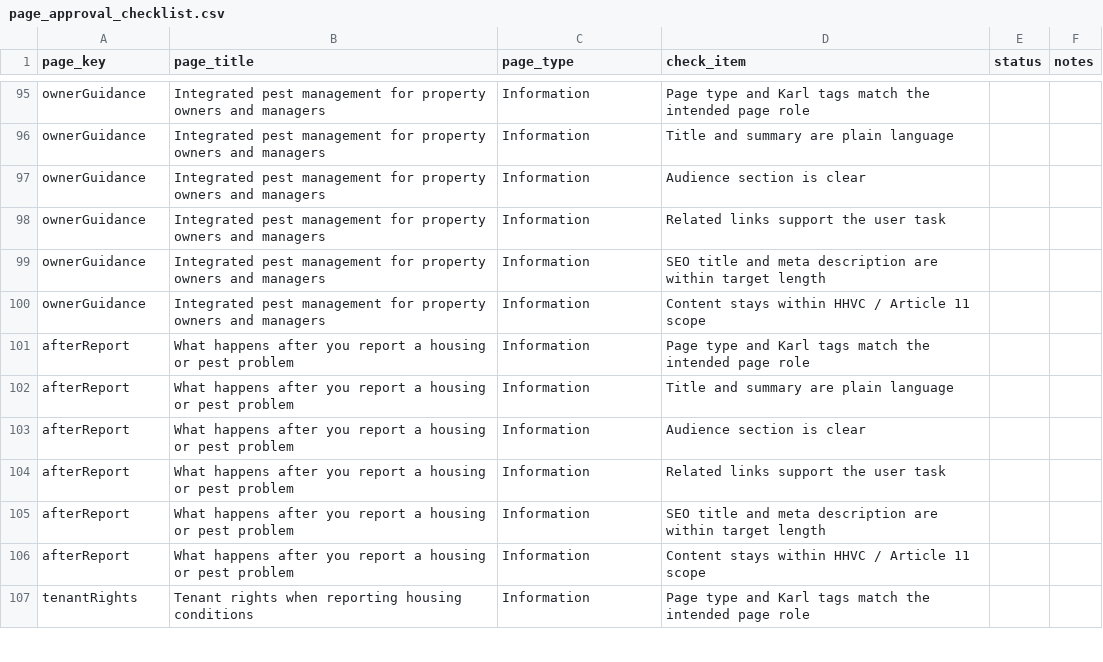
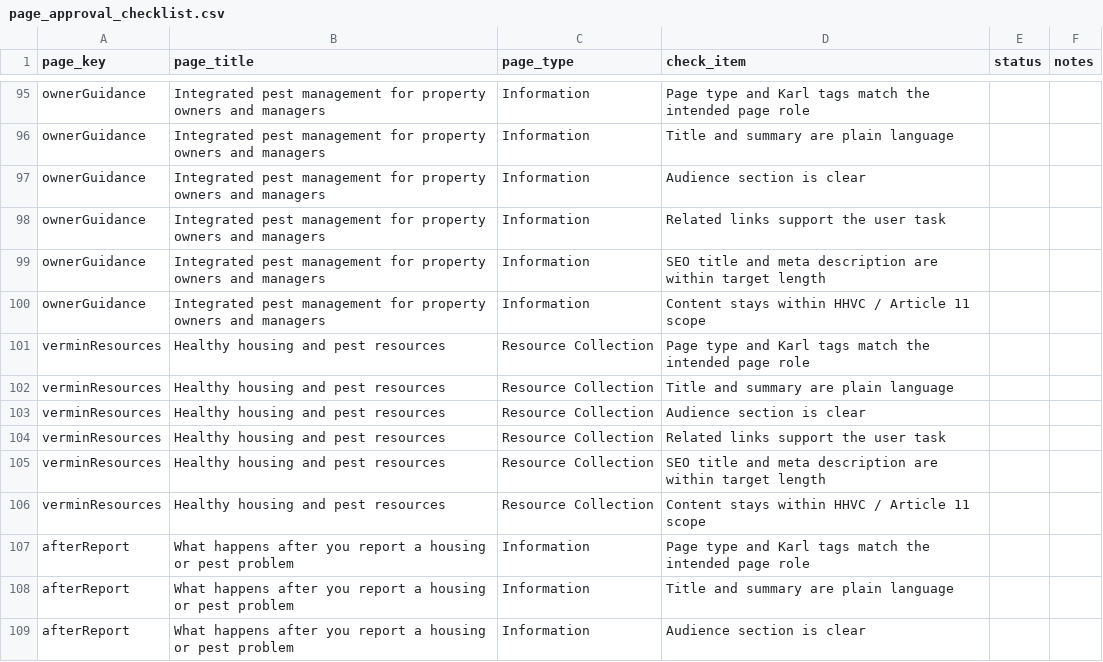
Before and after one commit to ohdaveed/HHVC_manager_review_current_tool_package, a CSV file: review/page_approval_checklist.csv, drawn as a sheet; only a part is shown, gaps mark what is left out; the shorter side is filled out with more unchanged rows.

```diff
--- a/review/page_approval_checklist.csv
+++ b/review/page_approval_checklist.csv
@@ -100,2 +100,8 @@ ownerGuidance,Integrated pest management for property owners and managers,Inform
 ownerGuidance,Integrated pest management for property owners and managers,Information,Content stays within HHVC / Article 11 scope,,
+verminResources,Healthy housing and pest resources,Resource Collection,Page type and Karl tags match the intended page role,,
+verminResources,Healthy housing and pest resources,Resource Collection,Title and summary are plain language,,
+verminResources,Healthy housing and pest resources,Resource Collection,Audience section is clear,,
+verminResources,Healthy housing and pest resources,Resource Collection,Related links support the user task,,
+verminResources,Healthy housing and pest resources,Resource Collection,SEO title and meta description are within target length,,
+verminResources,Healthy housing and pest resources,Resource Collection,Content stays within HHVC / Article 11 scope,,
 afterReport,What happens after you report a housing or pest problem,Information,Page type and Karl tags match the intended page role,,
```
Also changed, not shown: review/manager_decision_log.csv, review/mockup_tracking_sheet.csv, 22 other files.
